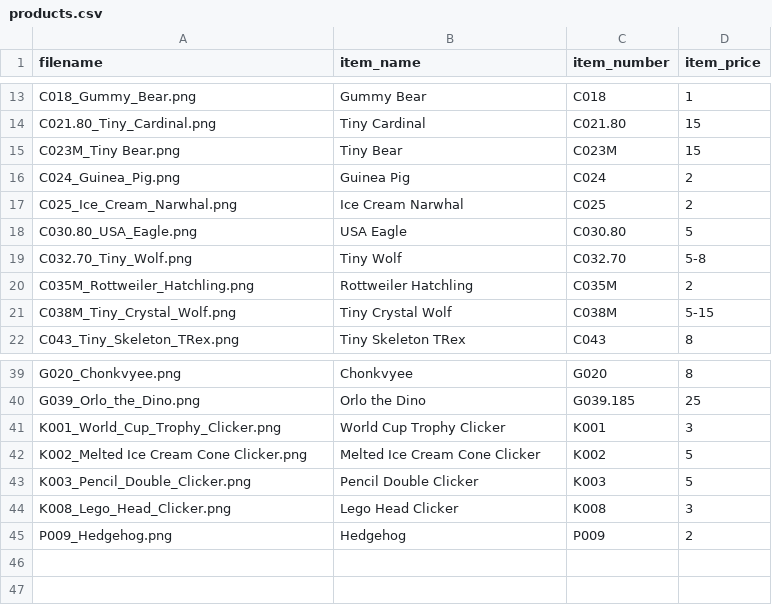
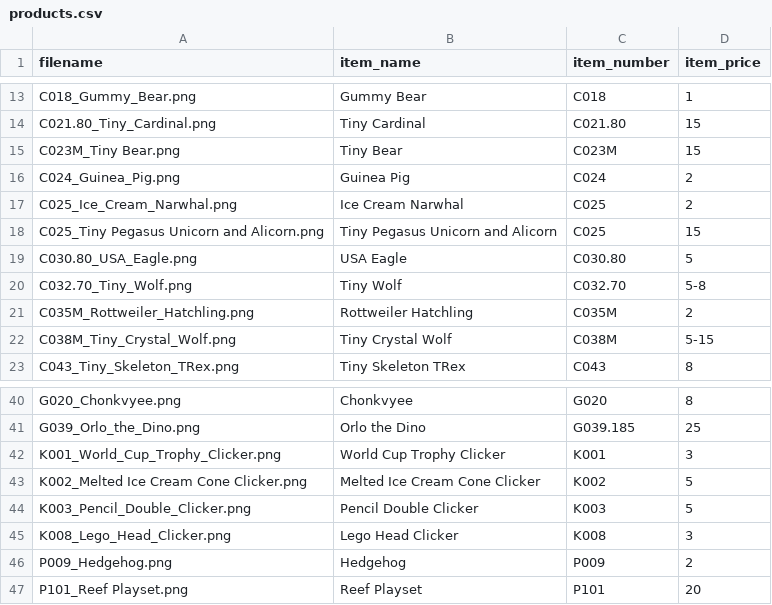
Before and after one commit to backinprint/Catalog, a CSV file: products.csv, drawn as a sheet; only a part is shown, gaps mark what is left out.

Commit message:
Add reef playset and alicorn photos

```diff
--- a/products.csv
+++ b/products.csv
@@ -17,2 +17,3 @@ C024_Guinea_Pig.png,Guinea Pig,C024,2
 C025_Ice_Cream_Narwhal.png,Ice Cream Narwhal,C025,2
+C025_Tiny Pegasus Unicorn and Alicorn.png,Tiny Pegasus Unicorn and Alicorn,C025,15
 C030.80_USA_Eagle.png,USA Eagle,C030.80,5
@@ -45 +46,2 @@ K008_Lego_Head_Clicker.png,Lego Head Clicker,K008,3
 P009_Hedgehog.png,Hedgehog,P009,2
+P101_Reef Playset.png,Reef Playset,P101,20
```
Also changed, not shown: 4 other files.
